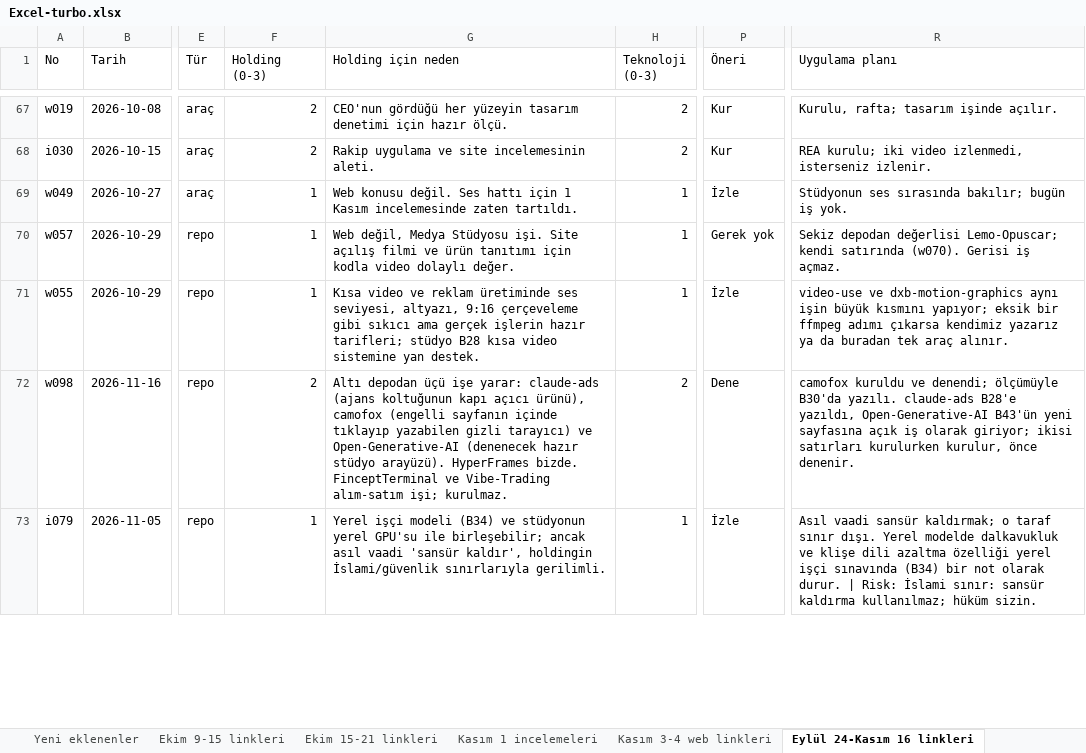
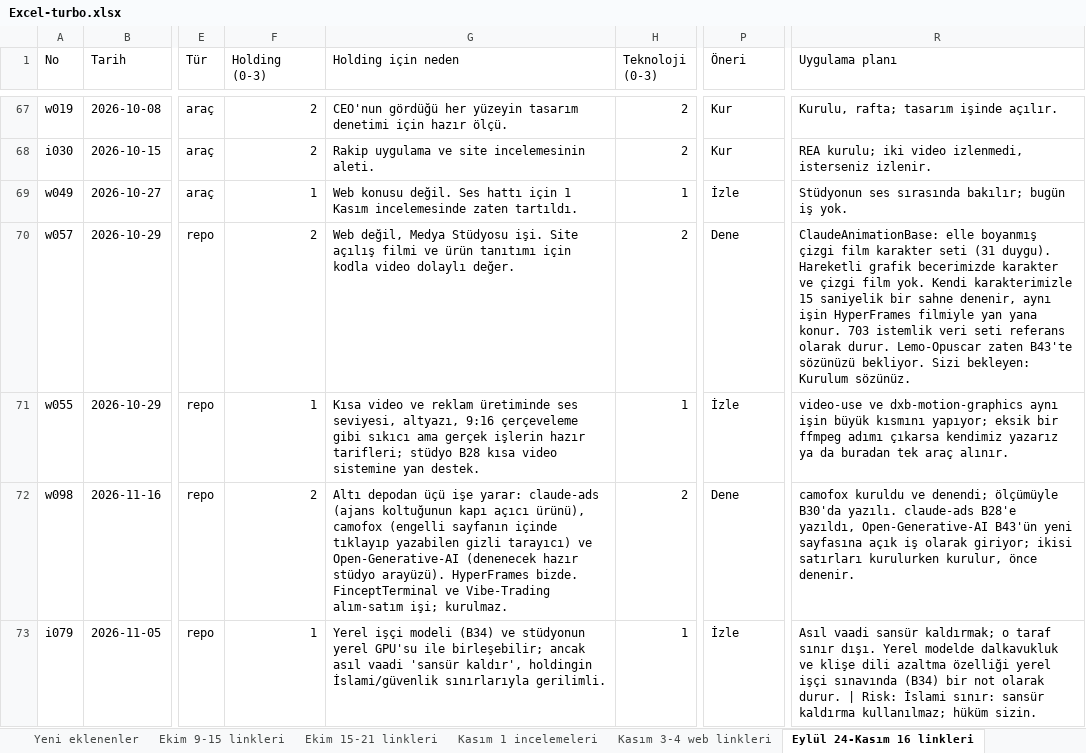
Before and after one commit to dxbglobalcom-ux/dxb-global-os, an Excel workbook: .planning/research/watch-links/2026-10-08-whatsapp/turbo/Excel-turbo.xlsx, sheet Eylül 24-Kasım 16 linkleri, drawn as a sheet; only a part is shown, gaps mark what is left out; values as stored, in another font and other column widths than the file's, no cell formats; the diff covers the shown part only; the diff names each change by its address in the sheet, - before the commit and + after, or states it on an @@ line.

```diff
--- a/.planning/research/watch-links/2026-10-08-whatsapp/turbo/Excel-turbo.xlsx (sheet Eylül 24-Kasım 16 linkleri)
+++ b/.planning/research/watch-links/2026-10-08-whatsapp/turbo/Excel-turbo.xlsx (sheet Eylül 24-Kasım 16 linkleri)
-F70 (Holding (0-3)): 1
+F70 (Holding (0-3)): 2
-H70 (Teknoloji (0-3)): 1
+H70 (Teknoloji (0-3)): 2
-P70 (Öneri): Gerek yok
+P70 (Öneri): Dene
-R70 (Uygulama planı): Sekiz depodan değerlisi Lemo-Opuscar; kendi satırında (w070). Gerisi iş açmaz.
+R70 (Uygulama planı): ClaudeAnimationBase: elle boyanmış çizgi film karakter seti (31 duygu). Hareketli grafik becerimizde karakter ve çizgi film yok. Kendi karakterimizle 15 saniyelik bir sahne denenir, aynı işin HyperFrames filmiyle yan yana konur. 703 istemlik veri seti referans olarak durur. Lemo-Opuscar zaten B43'te sözünüzü bekliyor. Sizi bekleyen: Kurulum sözünüz.
```
Also changed, not shown: 127 edited cells elsewhere in this sheet, sheet Yeniden okundu (24 Eyl-16 Kas), other sheet tabs, cell formats, 1 other file.
